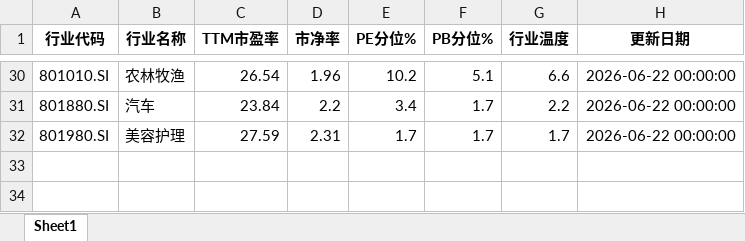
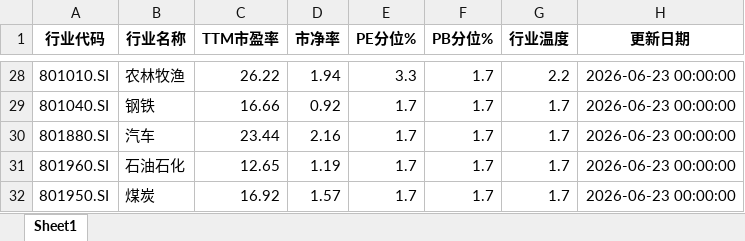
Before and after one commit to qimingqianxing/market-report, an Excel workbook: A股申万一级行业温度计_最新.xlsx, sheet Sheet1, drawn as a sheet; only a part is shown, gaps mark what is left out; values as stored, in another font and other column widths than the file's, no borders; addresses are those after the commit; the diff covers the shown part only; the diff names each change by its address in the sheet, - before the commit and + after, or states it on an @@ line.

```diff
--- a/A股申万一级行业温度计_最新.xlsx (sheet Sheet1)
+++ b/A股申万一级行业温度计_最新.xlsx (sheet Sheet1)
-C28 (TTM市盈率): 26.54
+C28 (TTM市盈率): 26.22
-D28 (市净率): 1.96
+D28 (市净率): 1.94
-E28 (PE分位%): 10.2
+E28 (PE分位%): 3.3
-F28 (PB分位%): 5.1
+F28 (PB分位%): 1.7
-G28 (行业温度): 6.6
+G28 (行业温度): 2.2
-H28 (更新日期): 2026-06-22 00:00:00
+H28 (更新日期): 2026-06-23 00:00:00
+row 29: 801040.SI | 钢铁 | 16.66 | 0.92 | 1.7 | 1.7 | 1.7 | 2026-06-23 00:00:00
-C30 (TTM市盈率): 23.84
+C30 (TTM市盈率): 23.44
-D30 (市净率): 2.2
+D30 (市净率): 2.16
-E30 (PE分位%): 3.4
+E30 (PE分位%): 1.7
-G30 (行业温度): 2.2
+G30 (行业温度): 1.7
-H30:H31 (更新日期): 2026-06-22 00:00:00
+H30:H31 (更新日期): 2026-06-23 00:00:00
-A31 (行业代码): 801980.SI
+A31 (行业代码): 801960.SI
-B31 (行业名称): 美容护理
+B31 (行业名称): 石油石化
-C31 (TTM市盈率): 27.59
+C31 (TTM市盈率): 12.65
-D31 (市净率): 2.31
+D31 (市净率): 1.19
+row 32: 801950.SI | 煤炭 | 16.92 | 1.57 | 1.7 | 1.7 | 1.7 | 2026-06-23 00:00:00
```
Also changed, not shown: 16 added rows, 18 removed rows and 58 edited cells elsewhere in this sheet, 9 other files.
